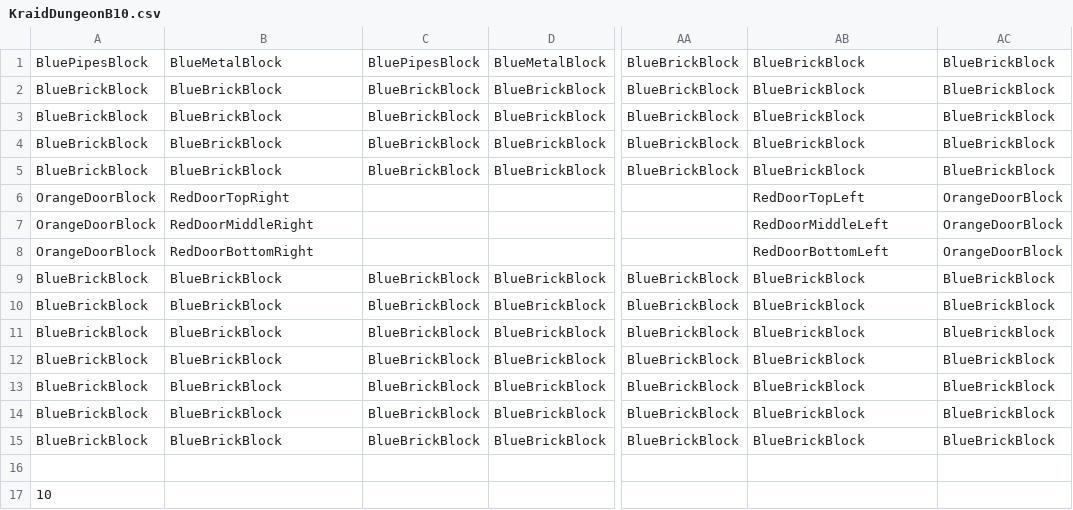
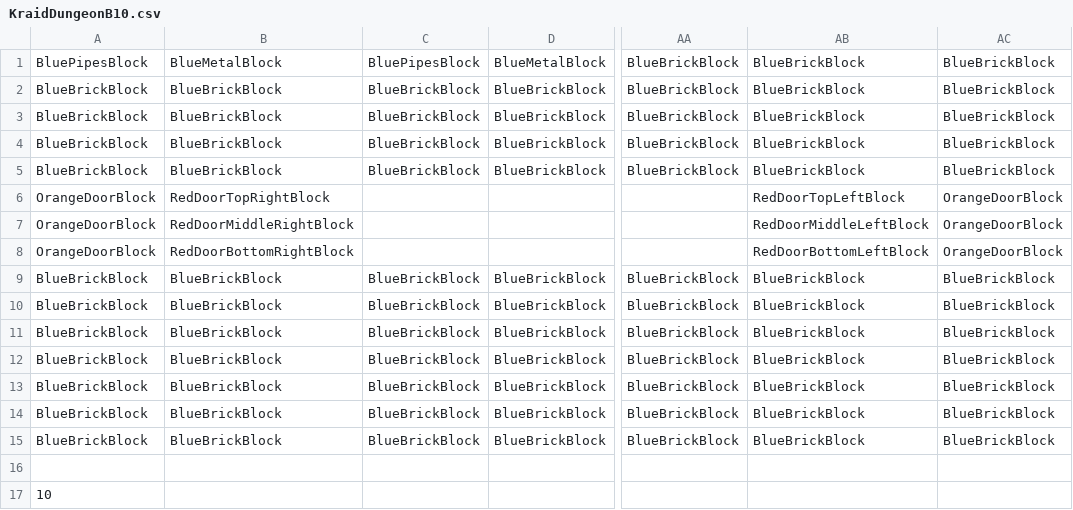
Before and after one commit to derin161/CSE3902Game, a CSV file: Super Metroidvania 3Million/CrossPlatformDesktopProject/Libraries/Levels/KraidDungeonB10.csv, drawn as a sheet; only a part is shown, gaps mark what is left out; the diff names each change by its address in the sheet, - before the commit and + after, or states it on an @@ line.

```diff
--- a/Super Metroidvania 3Million/CrossPlatformDesktopProject/Libraries/Levels/KraidDungeonB10.csv
+++ b/Super Metroidvania 3Million/CrossPlatformDesktopProject/Libraries/Levels/KraidDungeonB10.csv
-B6: RedDoorTopRight
+B6: RedDoorTopRightBlock
-AB6: RedDoorTopLeft
+AB6: RedDoorTopLeftBlock
-B7: RedDoorMiddleRight
+B7: RedDoorMiddleRightBlock
-AB7: RedDoorMiddleLeft
+AB7: RedDoorMiddleLeftBlock
-B8: RedDoorBottomRight
+B8: RedDoorBottomRightBlock
-AB8: RedDoorBottomLeft
+AB8: RedDoorBottomLeftBlock
```
Also changed, not shown: Super Metroidvania 3Million/CrossPlatformDesktopProject/Libraries/Levels/KraidDungeonB12.csv, Super Metroidvania 3Million/CrossPlatformDesktopProject/Libraries/Levels/KraidDungeonB17.csv, 4 other files.
